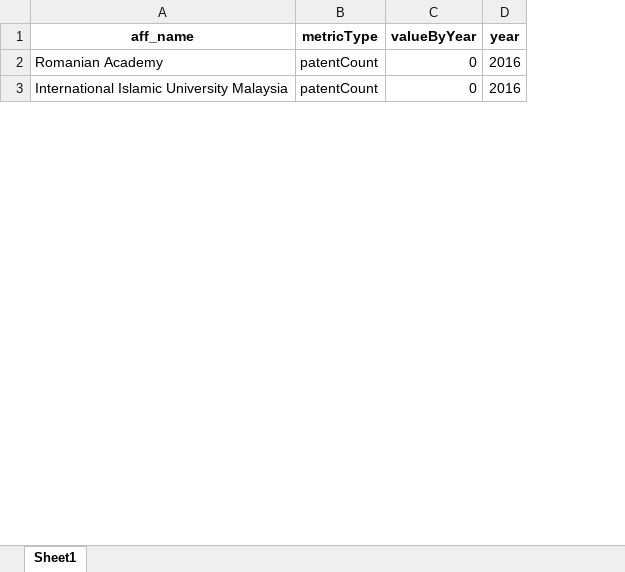
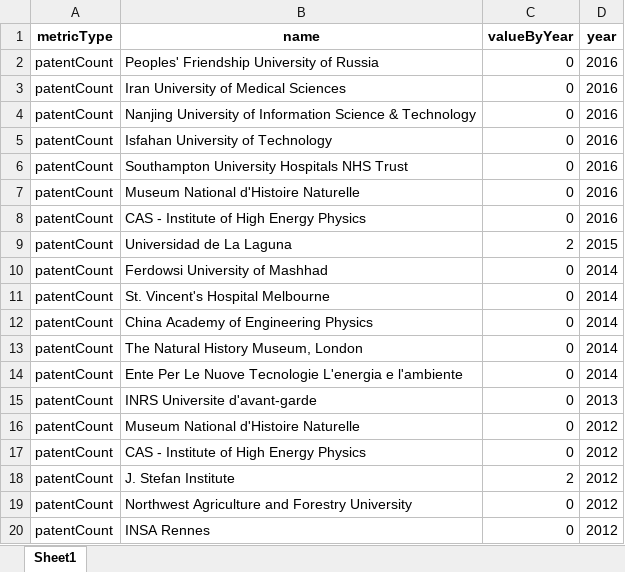
Before and after one commit to gnukinad/scival, an Excel workbook: data/patent_count.xlsx, sheet Sheet1, drawn as a sheet; only a part is shown; values as stored, in another font and other column widths than the file's, no borders; removed rows and columns are numbered as before the commit, all else as after; the diff covers the shown part only; the diff names each change by its address in the sheet, - before the commit and + after, or states it on an @@ line.

Commit message:
added new data

```diff
--- a/data/patent_count.xlsx (sheet Sheet1)
+++ b/data/patent_count.xlsx (sheet Sheet1)
-column A (aff_name), rows 2-3: Romanian Academy | International Islamic University Malaysia
+column B (name), rows 2-3: Peoples' Friendship University of Russia | Iran University of Medical Sciences
+row 4: patentCount | Nanjing University of Information Science & Technology | 0 | 2016
+row 5: patentCount | Isfahan University of Technology | 0 | 2016
+row 6: patentCount | Southampton University Hospitals NHS Trust | 0 | 2016
+row 7: patentCount | Museum National d'Histoire Naturelle | 0 | 2016
+row 8: patentCount | CAS - Institute of High Energy Physics | 0 | 2016
+row 9: patentCount | Universidad de La Laguna | 2 | 2015
+row 10: patentCount | Ferdowsi University of Mashhad | 0 | 2014
+row 11: patentCount | St. Vincent's Hospital Melbourne | 0 | 2014
+row 12: patentCount | China Academy of Engineering Physics | 0 | 2014
+row 13: patentCount | The Natural History Museum, London | 0 | 2014
+row 14: patentCount | Ente Per Le Nuove Tecnologie L'energia e l'ambiente | 0 | 2014
+row 15: patentCount | INRS Universite d'avant-garde | 0 | 2013
+row 16: patentCount | Museum National d'Histoire Naturelle | 0 | 2012
+row 17: patentCount | CAS - Institute of High Energy Physics | 0 | 2012
+row 18: patentCount | J. Stefan Institute | 2 | 2012
+row 19: patentCount | Northwest Agriculture and Forestry University | 0 | 2012
+row 20: patentCount | INSA Rennes | 0 | 2012
```
Also changed, not shown: 264 added rows elsewhere in this sheet, data/universities_order.xlsx, 1 other file.
